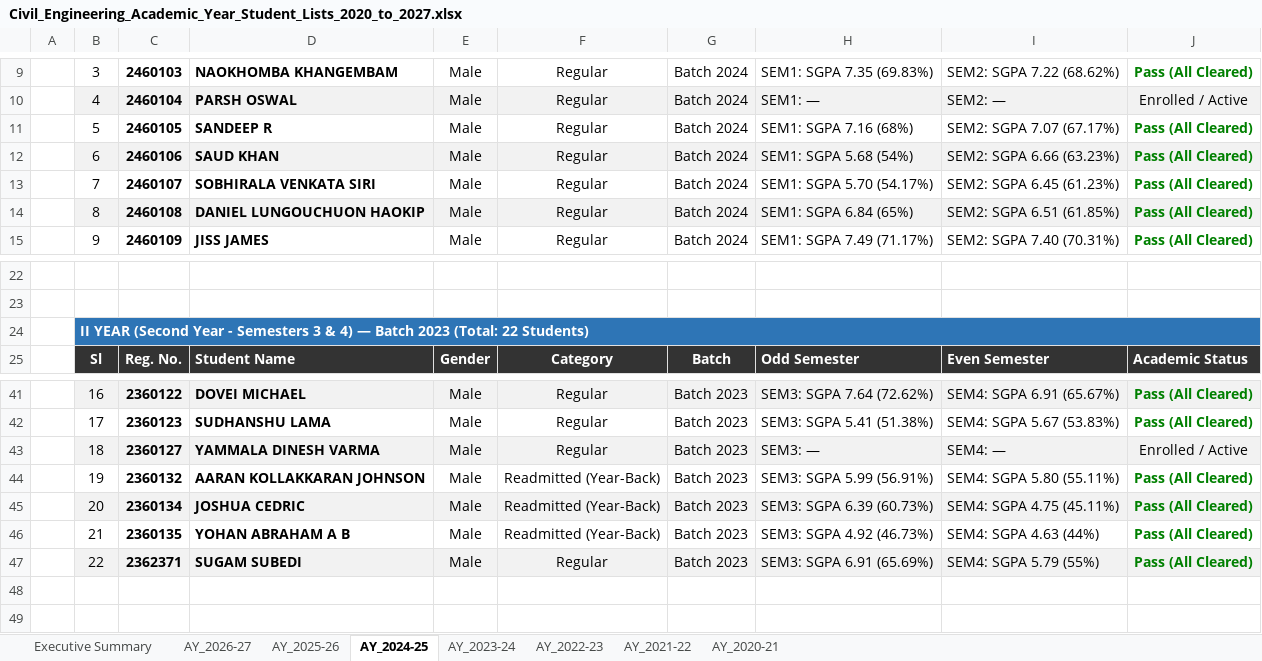
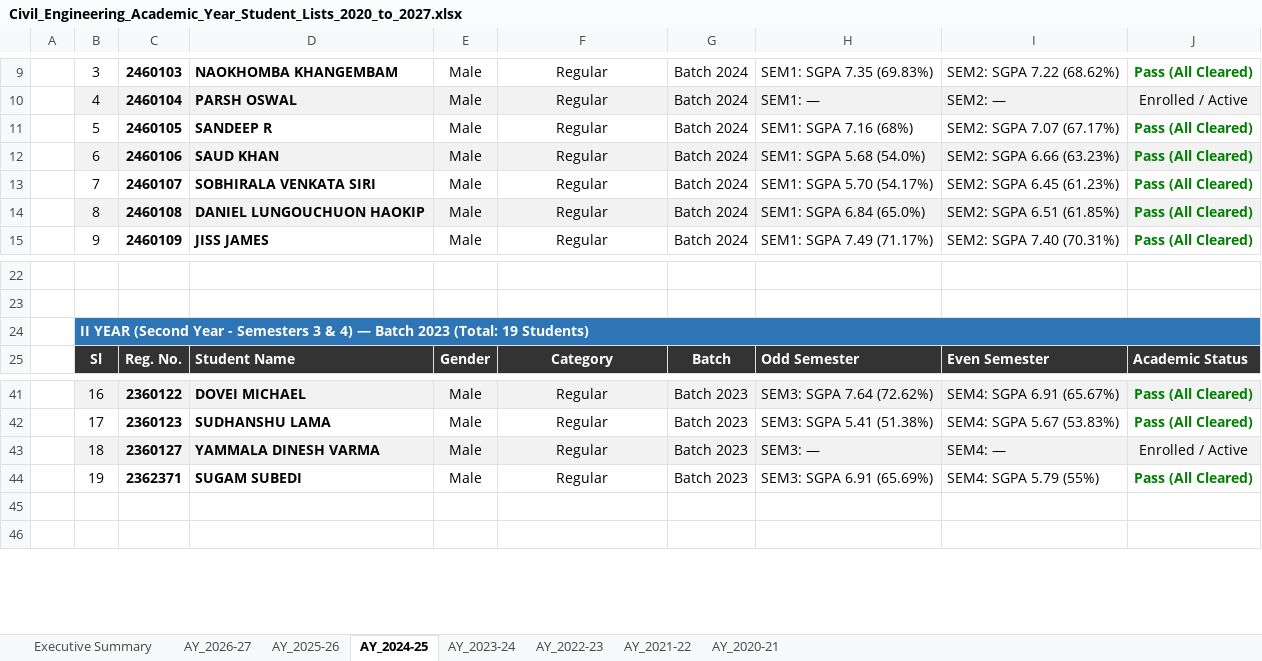
Before and after one commit to PradhanArpan/NBA_StudentProgression, an Excel workbook: Civil_Engineering_Academic_Year_Student_Lists_2020_to_2027.xlsx, sheet AY_2024-25, drawn as a sheet; only a part is shown, gaps mark what is left out; values as stored, in another font and other column widths than the file's, no borders; removed rows and columns are numbered as before the commit, all else as after; the diff names each change by its address in the sheet, - before the commit and + after, or states it on an @@ line.

Commit message:
feat: integrate verified upload documents, fix gap year-back progression, and enable live synchronous excel updates

```diff
--- a/Civil_Engineering_Academic_Year_Student_Lists_2020_to_2027.xlsx (sheet AY_2024-25)
+++ b/Civil_Engineering_Academic_Year_Student_Lists_2020_to_2027.xlsx (sheet AY_2024-25)
-H12: SEM1: SGPA 5.68 (54%)
+H12: SEM1: SGPA 5.68 (54.0%)
-H14: SEM1: SGPA 6.84 (65%)
+H14: SEM1: SGPA 6.84 (65.0%)
-B24: …2023 (Total: 22 Students)
+B24: …2023 (Total: 19 Students)
-row 44:  | 19 | 2360132 | AARAN KOLLAKKARAN JOHNSON | Male | Readmitted (Year-Back) | Batch 2023 | SEM3: SGPA 5.99 (56.91%) | SEM4: SGPA 5.80 (55.11%) | Pass (All Cleared)
-row 45:  | 20 | 2360134 | JOSHUA CEDRIC | Male | Readmitted (Year-Back) | Batch 2023 | SEM3: SGPA 6.39 (60.73%) | SEM4: SGPA 4.75 (45.11%) | Pass (All Cleared)
-row 46:  | 21 | 2360135 | YOHAN ABRAHAM A B | Male | Readmitted (Year-Back) | Batch 2023 | SEM3: SGPA 4.92 (46.73%) | SEM4: SGPA 4.63 (44%) | Pass (All Cleared)
-B44: 22
+B44: 19
-B44:J44 fill: #F2F2F2
+B44:J44 fill: none
```
Also changed, not shown: sheet AY_2025-26, sheet AY_2023-24, sheet Executive Summary, sheet AY_2022-23, Master_Student_Directory_Editable.xlsx, public/Civil_Engineering_Academic_Year_Student_Lists_2020_to_2027.xlsx, 51 other files.
